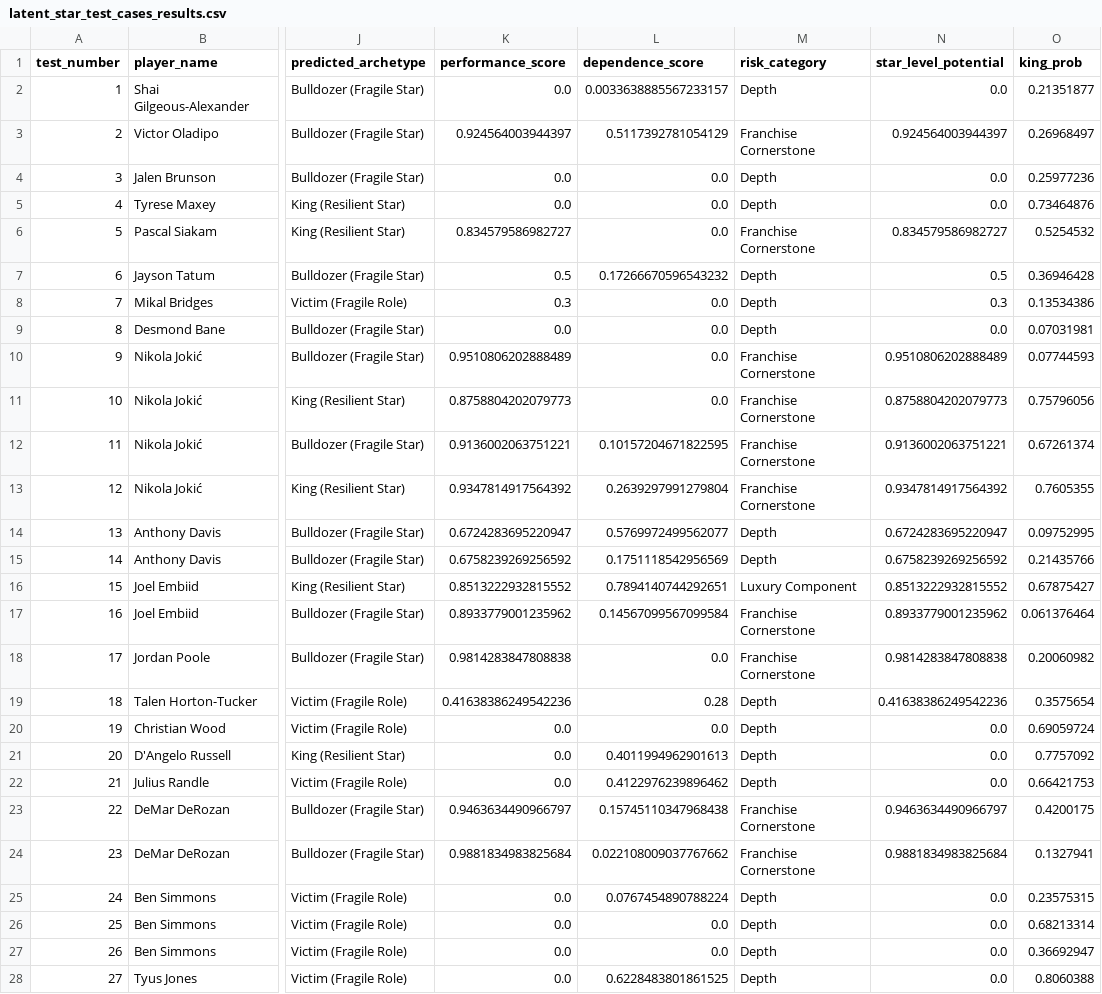
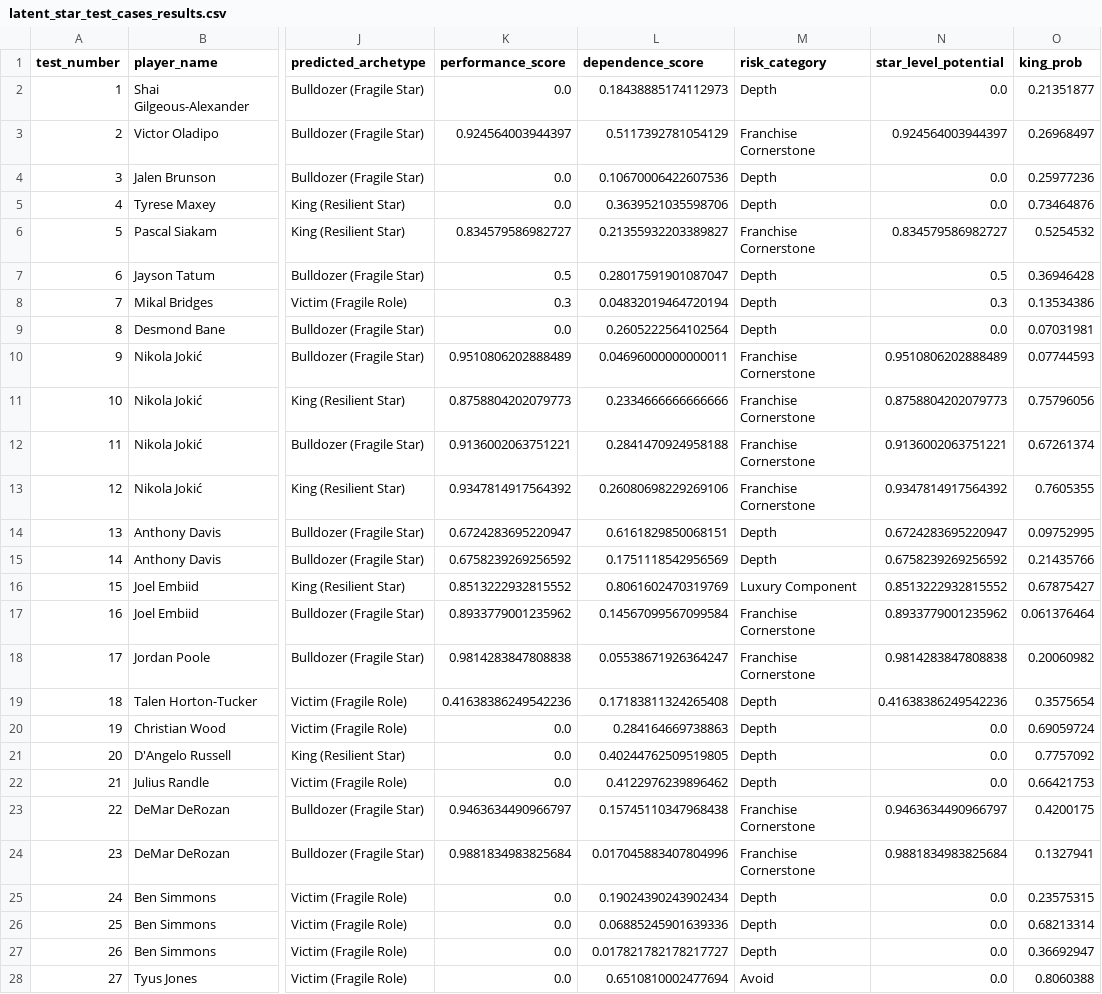
Before and after one commit to hirememorey/resilience-basketball, a CSV file: results/latent_star_test_cases_results.csv, drawn as a sheet; only a part is shown, gaps mark what is left out; the diff covers the shown part only; the diff names each change by its address in the sheet, - before the commit and + after, or states it on an @@ line.

```diff
--- a/results/latent_star_test_cases_results.csv
+++ b/results/latent_star_test_cases_results.csv
-L2 (dependence_score): 0.0033638885567233157
+L2 (dependence_score): 0.18438885174112973
-L4 (dependence_score): 0.0
+L4 (dependence_score): 0.10670006422607536
-L5 (dependence_score): 0.0
+L5 (dependence_score): 0.3639521035598706
-L6 (dependence_score): 0.0
+L6 (dependence_score): 0.21355932203389827
-L7 (dependence_score): 0.17266670596543232
+L7 (dependence_score): 0.28017591901087047
-L8 (dependence_score): 0.0
+L8 (dependence_score): 0.04832019464720194
-L9 (dependence_score): 0.0
+L9 (dependence_score): 0.2605222564102564
-L10 (dependence_score): 0.0
+L10 (dependence_score): 0.04696000000000011
-L11 (dependence_score): 0.0
+L11 (dependence_score): 0.2334666666666666
-L12 (dependence_score): 0.10157204671822595
+L12 (dependence_score): 0.2841470924958188
-L13 (dependence_score): 0.2639297991279804
+L13 (dependence_score): 0.26080698229269106
-L14 (dependence_score): 0.5769972499562077
+L14 (dependence_score): 0.6161829850068151
-L16 (dependence_score): 0.7894140744292651
+L16 (dependence_score): 0.8061602470319769
-L18 (dependence_score): 0.0
+L18 (dependence_score): 0.05538671926364247
-L19 (dependence_score): 0.28
+L19 (dependence_score): 0.17183811324265408
-L20 (dependence_score): 0.0
+L20 (dependence_score): 0.284164669738863
-L21 (dependence_score): 0.4011994962901613
+L21 (dependence_score): 0.40244762509519805
-L24 (dependence_score): 0.022108009037767662
+L24 (dependence_score): 0.017045883407804996
-L25 (dependence_score): 0.0767454890788224
+L25 (dependence_score): 0.19024390243902434
-L26 (dependence_score): 0.0
+L26 (dependence_score): 0.06885245901639336
-L27 (dependence_score): 0.0
+L27 (dependence_score): 0.017821782178217727
-L28 (dependence_score): 0.6228483801861525
+L28 (dependence_score): 0.6510810002477694
-M28 (risk_category): Depth
+M28 (risk_category): Avoid
```
Also changed, not shown: 11 edited cells elsewhere in this file, results/latent_star_test_cases_diagnostics.csv, results/overall_star_prediction_diagnostics.csv, 14 other files.
